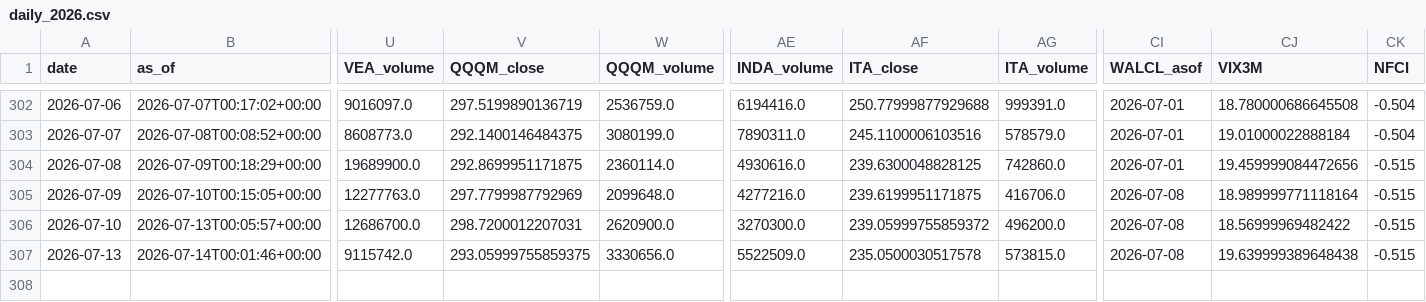
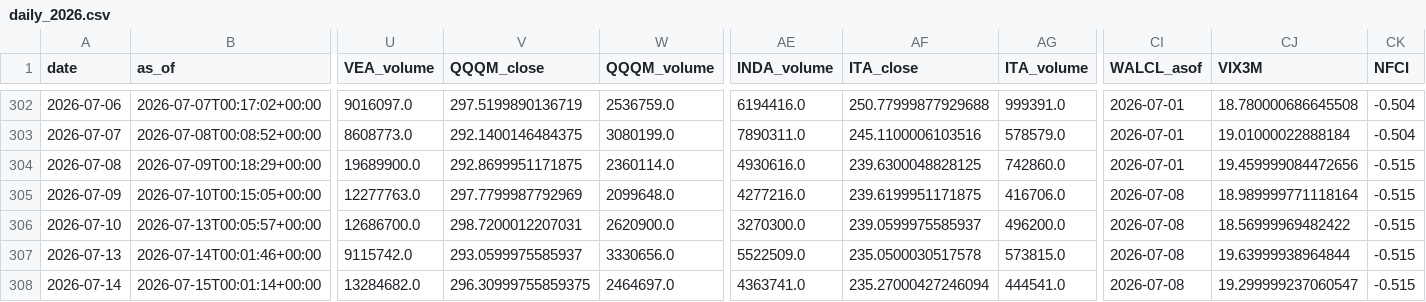
Before and after one commit to daifulee/invictus-data, a CSV file: data/daily_2026.csv, drawn as a sheet; only a part is shown, gaps mark what is left out; rows hold the shown columns only; the diff names each change by its address in the sheet, - before the commit and + after, or states it on an @@ line.

Commit message:
daily: 2026-07-15 data update [skip ci]

```diff
--- a/data/daily_2026.csv
+++ b/data/daily_2026.csv
-AF306 (ITA_close): 239.05999755859372
+AF306 (ITA_close): 239.0599975585937
-V307 (QQQM_close): 293.05999755859375
+V307 (QQQM_close): 293.0599975585937
-CJ307 (VIX3M): 19.639999389648438
+CJ307 (VIX3M): 19.63999938964844
+row 308: 2026-07-14 | 2026-07-15T00:01:14+00:00 | 13284682.0 | 296.30999755859375 | 2464697.0 | 4363741.0 | 235.27000427246094 | 444541.0 | 2026-07-08 | 19.299999237060547 | -0.515
```
Also changed, not shown: 1 other file.
